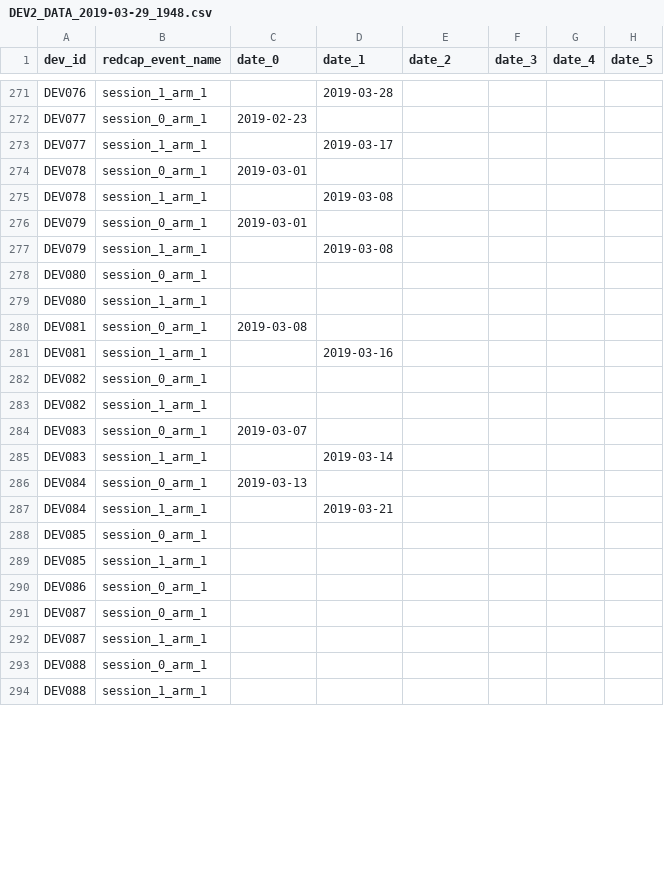
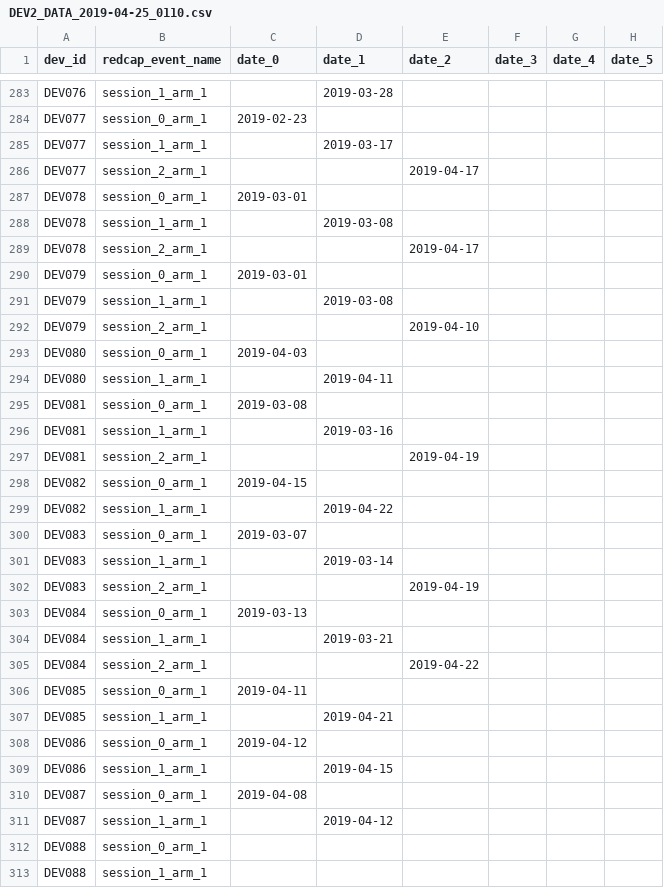
Before and after one commit to UOSAN/DEV_scripts, a CSV file: org/dicom_check/DEV2_DATA_2019-04-25_0110.csv (was org/dicom_check/DEV2_DATA_2019-03-29_1948.csv), drawn as a sheet; only a part is shown, gaps mark what is left out; the diff covers the shown part only.

```diff
--- a/org/dicom_check/DEV2_DATA_2019-03-29_1948.csv
+++ b/org/dicom_check/DEV2_DATA_2019-04-25_0110.csv
@@ -273,21 +285,28 @@ DEV077,session_0_arm_1,2019-02-23,,,,,
 DEV077,session_1_arm_1,,2019-03-17,,,,
+DEV077,session_2_arm_1,,,2019-04-17,,,
 DEV078,session_0_arm_1,2019-03-01,,,,,
 DEV078,session_1_arm_1,,2019-03-08,,,,
+DEV078,session_2_arm_1,,,2019-04-17,,,
 DEV079,session_0_arm_1,2019-03-01,,,,,
 DEV079,session_1_arm_1,,2019-03-08,,,,
-DEV080,session_0_arm_1,,,,,,
-DEV080,session_1_arm_1,,,,,,
+DEV079,session_2_arm_1,,,2019-04-10,,,
+DEV080,session_0_arm_1,2019-04-03,,,,,
+DEV080,session_1_arm_1,,2019-04-11,,,,
 DEV081,session_0_arm_1,2019-03-08,,,,,
 DEV081,session_1_arm_1,,2019-03-16,,,,
-DEV082,session_0_arm_1,,,,,,
-DEV082,session_1_arm_1,,,,,,
+DEV081,session_2_arm_1,,,2019-04-19,,,
+DEV082,session_0_arm_1,2019-04-15,,,,,
+DEV082,session_1_arm_1,,2019-04-22,,,,
 DEV083,session_0_arm_1,2019-03-07,,,,,
 DEV083,session_1_arm_1,,2019-03-14,,,,
+DEV083,session_2_arm_1,,,2019-04-19,,,
 DEV084,session_0_arm_1,2019-03-13,,,,,
 DEV084,session_1_arm_1,,2019-03-21,,,,
-DEV085,session_0_arm_1,,,,,,
-DEV085,session_1_arm_1,,,,,,
-DEV086,session_0_arm_1,,,,,,
-DEV087,session_0_arm_1,,,,,,
-DEV087,session_1_arm_1,,,,,,
+DEV084,session_2_arm_1,,,2019-04-22,,,
+DEV085,session_0_arm_1,2019-04-11,,,,,
+DEV085,session_1_arm_1,,2019-04-21,,,,
+DEV086,session_0_arm_1,2019-04-12,,,,,
+DEV086,session_1_arm_1,,2019-04-15,,,,
+DEV087,session_0_arm_1,2019-04-08,,,,,
+DEV087,session_1_arm_1,,2019-04-12,,,,
 DEV088,session_0_arm_1,,,,,,
```
Also changed, not shown: 13 added rows and 10 edited cells elsewhere in this file, org/dicom_check/dicoms.csv, 5 other files.
